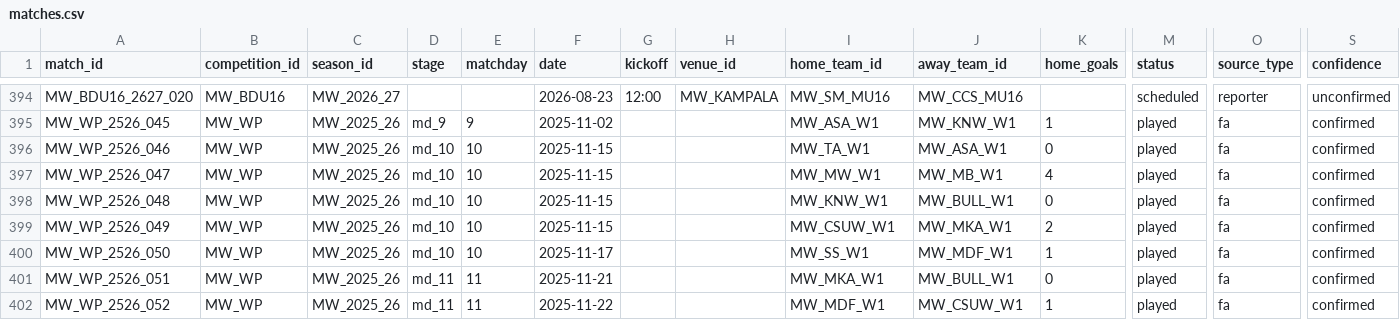
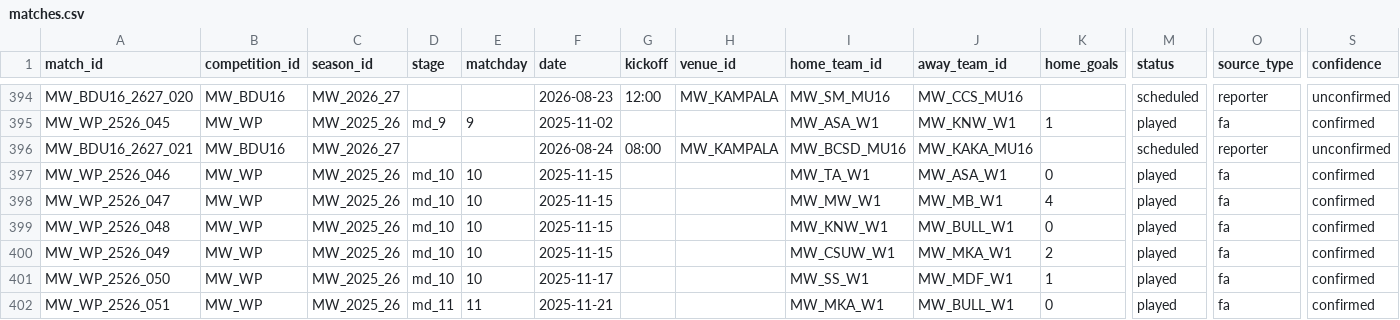
Before and after one commit to theboban5/fb-mw, a CSV file: data/canonical/matches.csv, drawn as a sheet; only a part is shown, gaps mark what is left out; the shorter side is filled out with more unchanged rows; rows hold the shown columns only; the diff names each change by its address in the sheet, - before the commit and + after, or states it on an @@ line.

```diff
--- a/data/canonical/matches.csv
+++ b/data/canonical/matches.csv
+row 396: MW_BDU16_2627_021 | MW_BDU16 | MW_2026_27 |  |  | 2026-08-24 | 08:00 | MW_KAMPALA | MW_BCSD_MU16 | MW_KAKA_MU16 |  | scheduled | reporter | unconfirmed
```
Also changed, not shown: data/canonical/players.csv.
